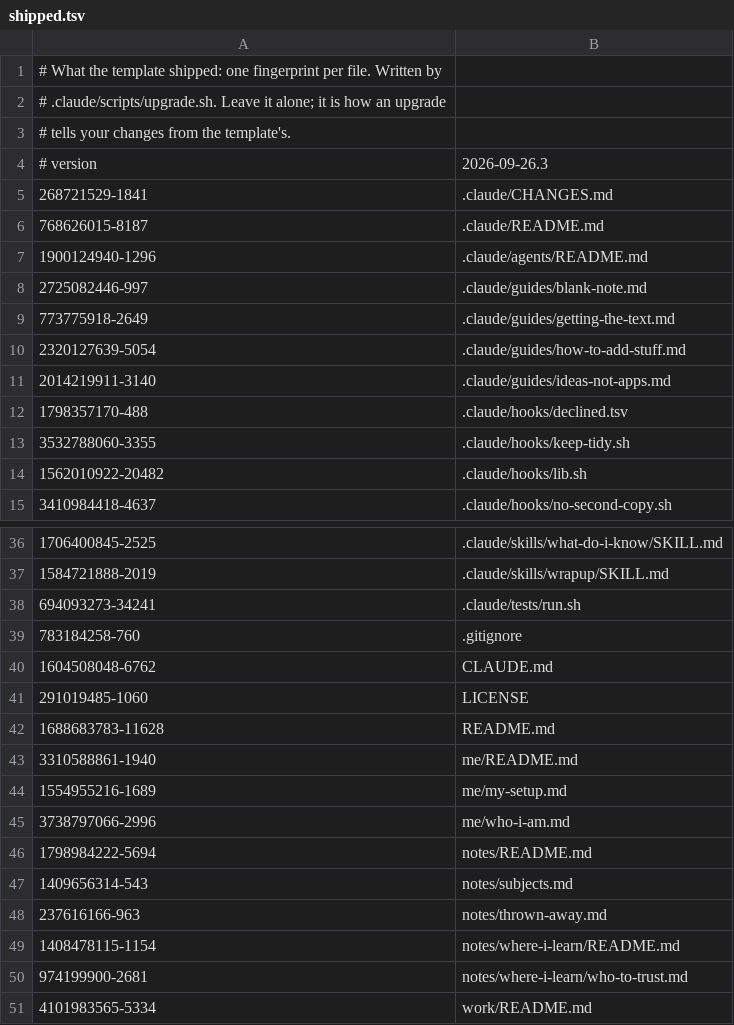
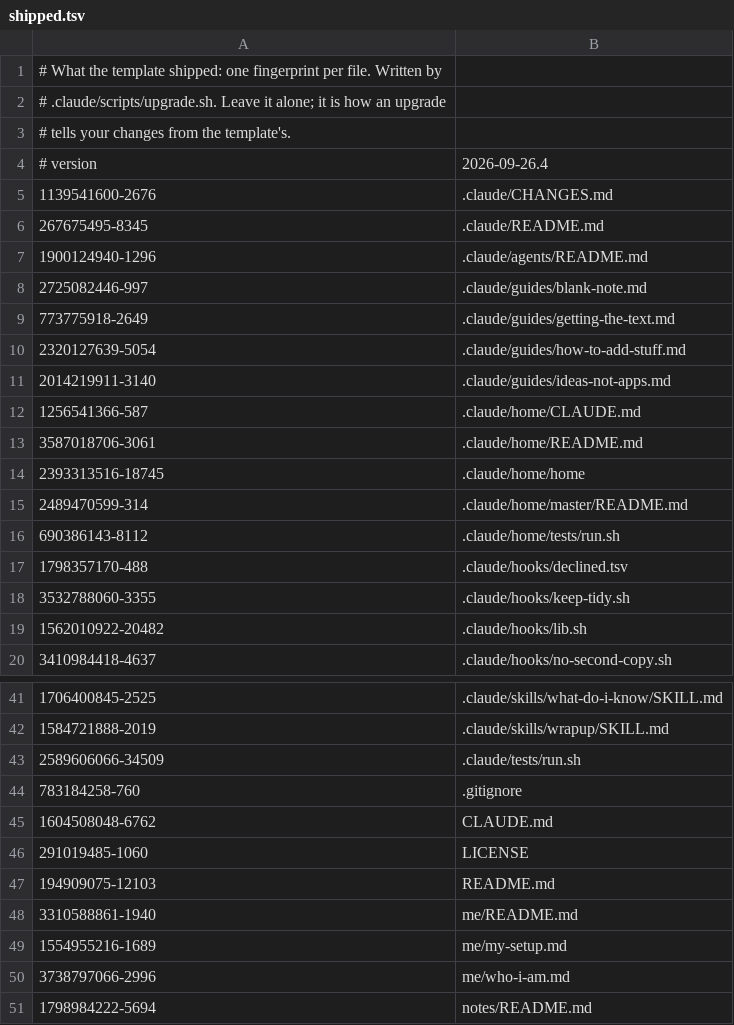
Before and after one commit to zidery333/os-template, a TSV file: .claude/shipped.tsv, drawn as a sheet; only a part is shown, gaps mark what is left out; the shorter side is filled out with more unchanged rows.

Commit message:
2026-09-26.4 — an optional home folder for people with several OS folders
- **New: `.claude/home/`.** An optional home folder: copy it out beside your OS
  folders and it shows what's on the go in each (`./home status`), runs their
  checks (`./home check`), and sends shared skills to all of them
  (`./home sync`, a dry run until you add `--apply`). It never writes into
  me/, notes/ or work/, never deletes, and refuses when a folder isn't in git,
  has unsaved changes to a file it would write, or has something running in it.
  `.claude/home/README.md` says how to set it up.
- **`.claude/tests/run.sh`:** also runs the home folder's own checks, and
  checks its scripts can be run.
- **`README.md`:** new part, "Got more than one OS folder?", before "Keeping it safe".
- **`.claude/README.md`:** the table lists `home/`.

```diff
--- a/.claude/shipped.tsv
+++ b/.claude/shipped.tsv
@@ -3,5 +3,5 @@
 # tells your changes from the template's.
-# version	2026-09-26.3
-268721529-1841	.claude/CHANGES.md
-768626015-8187	.claude/README.md
+# version	2026-09-26.4
+1139541600-2676	.claude/CHANGES.md
+267675495-8345	.claude/README.md
 1900124940-1296	.claude/agents/README.md
@@ -11,2 +11,7 @@
 2014219911-3140	.claude/guides/ideas-not-apps.md
+1256541366-587	.claude/home/CLAUDE.md
+3587018706-3061	.claude/home/README.md
+2393313516-18745	.claude/home/home
+2489470599-314	.claude/home/master/README.md
+690386143-8112	.claude/home/tests/run.sh
 1798357170-488	.claude/hooks/declined.tsv
@@ -37,3 +42,3 @@
 1584721888-2019	.claude/skills/wrapup/SKILL.md
-694093273-34241	.claude/tests/run.sh
+2589606066-34509	.claude/tests/run.sh
 783184258-760	.gitignore
@@ -41,3 +46,3 @@
 291019485-1060	LICENSE
-1688683783-11628	README.md
+194909075-12103	README.md
 3310588861-1940	me/README.md
```
Also changed, not shown: 9 other files.
